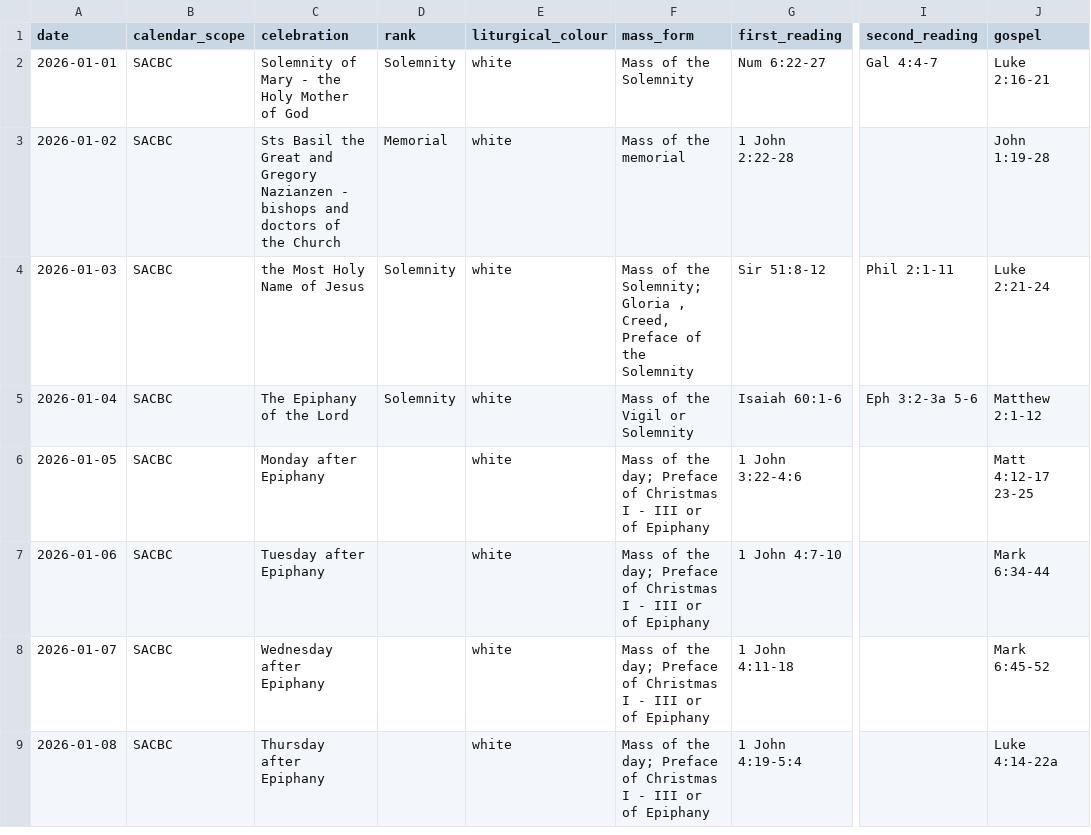
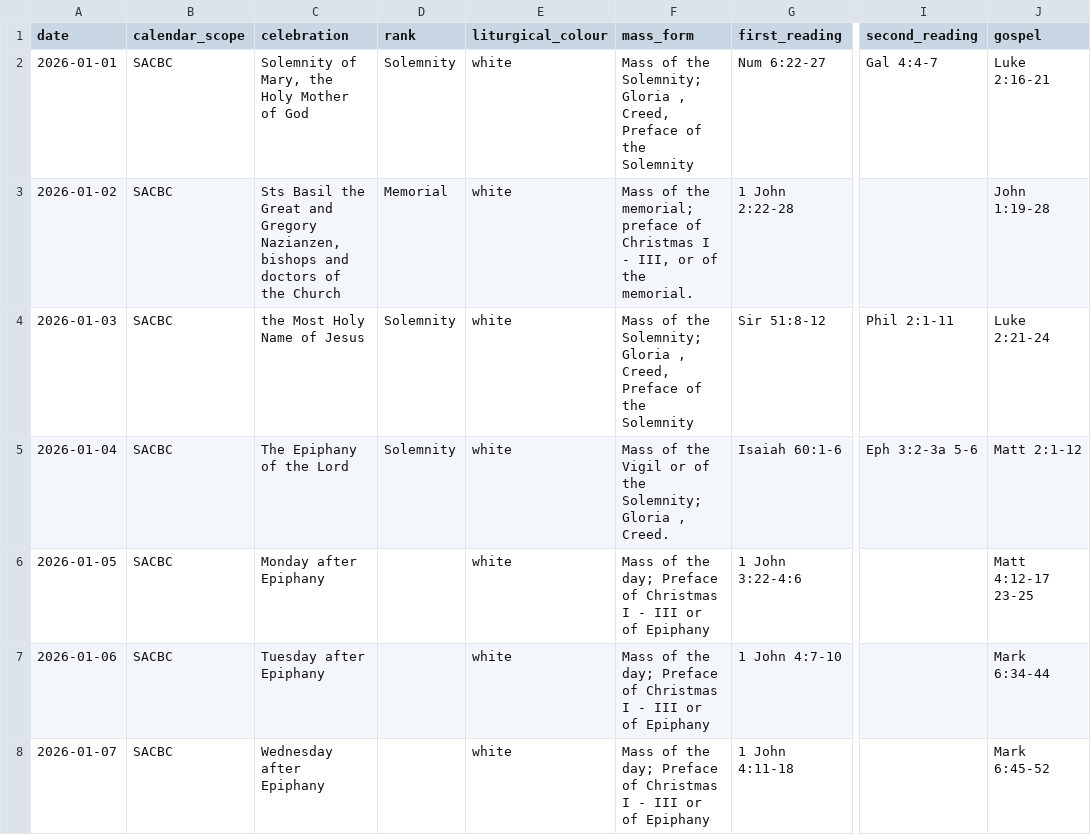
Before and after one commit to HawkiesZA/lectio-sa, a CSV file: content/calendar/2026.csv, drawn as a sheet; only a part is shown, gaps mark what is left out; the shorter side is filled out with more unchanged rows; the diff covers the shown part only; the diff names each change by its address in the sheet, - before the commit and + after, or states it on an @@ line.

Commit message:
Fix malformed content rows

```diff
--- a/content/calendar/2026.csv
+++ b/content/calendar/2026.csv
-C2 (celebration): Solemnity of Mary - the Holy Mother of God
+C2 (celebration): Solemnity of Mary, the Holy Mother of God
-F2 (mass_form): Mass of the Solemnity
+F2 (mass_form): Mass of the Solemnity; Gloria , Creed, Preface of the Solemnity
-C3 (celebration): …and Gregory Nazianzen - bishops and…
+C3 (celebration): …and Gregory Nazianzen, bishops and…
-F3 (mass_form): …of the memorial
+F3 (mass_form): …of the memorial; preface of Christmas I - III, or of the memorial.
-F5 (mass_form): Mass of the Vigil or Solemnity
+F5 (mass_form): Mass of the Vigil or of the Solemnity; Gloria , Creed.
-J5 (gospel): Matthew 2:1-12
+J5 (gospel): Matt 2:1-12
```
Also changed, not shown: 17 edited cells elsewhere in this file, 12 other files.
